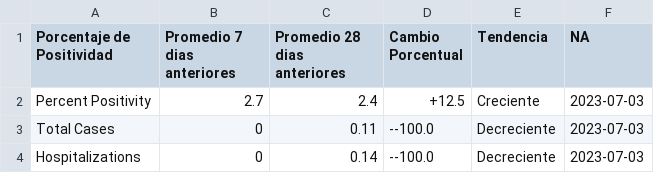
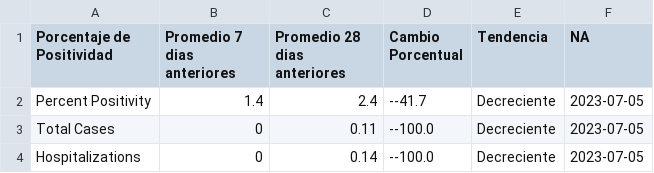
Before and after one commit to h-hedman/scph, a CSV file: covid-19/output-data/summary_28d_and_7d_table_esp.csv, drawn as a sheet.

```diff
--- a/covid-19/output-data/summary_28d_and_7d_table_esp.csv
+++ b/covid-19/output-data/summary_28d_and_7d_table_esp.csv
@@ -1,4 +1,4 @@
 "Porcentaje de Positividad","Promedio 7 dias anteriores","Promedio 28 dias anteriores","Cambio Porcentual","Tendencia","NA"
-"Percent Positivity",2.7,2.4,"+12.5","Creciente",2023-07-03
-"Total Cases",0,0.11,"--100.0","Decreciente",2023-07-03
-"Hospitalizations",0,0.14,"--100.0","Decreciente",2023-07-03
+"Percent Positivity",1.4,2.4,"--41.7","Decreciente",2023-07-05
+"Total Cases",0,0.11,"--100.0","Decreciente",2023-07-05
+"Hospitalizations",0,0.14,"--100.0","Decreciente",2023-07-05
```
Also changed, not shown: covid-19/output-data/count_table_esp.csv, covid-19/output-data/pon_incidence_8wk_eng.csv, 3 other files.
